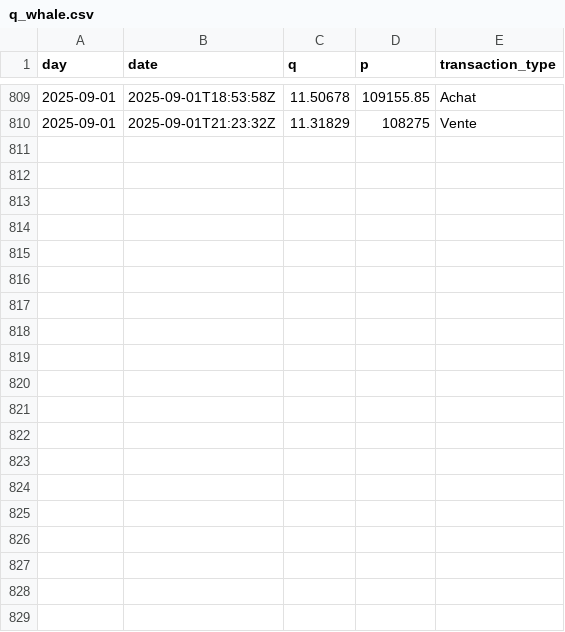
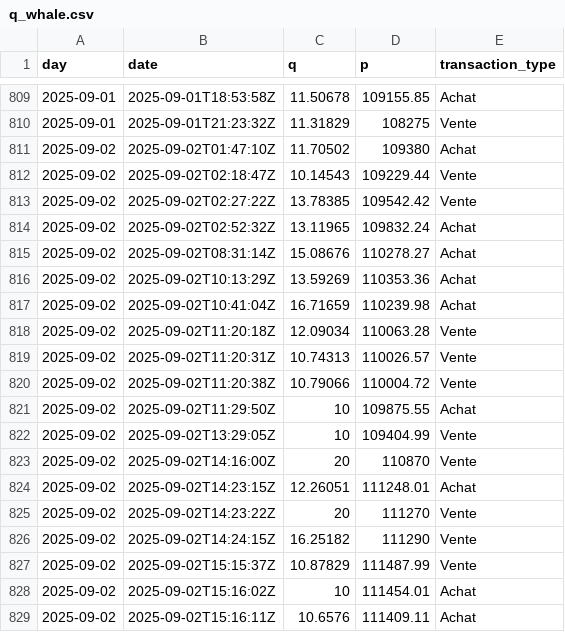
Before and after one commit to yassinedkk/binance, a CSV file: q_whale.csv, drawn as a sheet; only a part is shown, gaps mark what is left out; the diff covers the shown part only; the diff names each change by its address in the sheet, - before the commit and + after, or states it on an @@ line.

```diff
--- a/q_whale.csv
+++ b/q_whale.csv
+row 811: 2025-09-02 | 2025-09-02T01:47:10Z | 11.70502 | 109380 | Achat
+row 812: 2025-09-02 | 2025-09-02T02:18:47Z | 10.14543 | 109229.44 | Vente
+row 813: 2025-09-02 | 2025-09-02T02:27:22Z | 13.78385 | 109542.42 | Vente
+row 814: 2025-09-02 | 2025-09-02T02:52:32Z | 13.11965 | 109832.24 | Achat
+row 815: 2025-09-02 | 2025-09-02T08:31:14Z | 15.08676 | 110278.27 | Achat
+row 816: 2025-09-02 | 2025-09-02T10:13:29Z | 13.59269 | 110353.36 | Achat
+row 817: 2025-09-02 | 2025-09-02T10:41:04Z | 16.71659 | 110239.98 | Achat
+row 818: 2025-09-02 | 2025-09-02T11:20:18Z | 12.09034 | 110063.28 | Vente
+row 819: 2025-09-02 | 2025-09-02T11:20:31Z | 10.74313 | 110026.57 | Vente
+row 820: 2025-09-02 | 2025-09-02T11:20:38Z | 10.79066 | 110004.72 | Vente
+row 821: 2025-09-02 | 2025-09-02T11:29:50Z | 10 | 109875.55 | Achat
+row 822: 2025-09-02 | 2025-09-02T13:29:05Z | 10 | 109404.99 | Vente
+row 823: 2025-09-02 | 2025-09-02T14:16:00Z | 20 | 110870 | Vente
+row 824: 2025-09-02 | 2025-09-02T14:23:15Z | 12.26051 | 111248.01 | Achat
+row 825: 2025-09-02 | 2025-09-02T14:23:22Z | 20 | 111270 | Vente
+row 826: 2025-09-02 | 2025-09-02T14:24:15Z | 16.25182 | 111290 | Vente
+row 827: 2025-09-02 | 2025-09-02T15:15:37Z | 10.87829 | 111487.99 | Vente
+row 828: 2025-09-02 | 2025-09-02T15:16:02Z | 10 | 111454.01 | Achat
+row 829: 2025-09-02 | 2025-09-02T15:16:11Z | 10.6576 | 111409.11 | Achat
```
Also changed, not shown: 10 added rows elsewhere in this file, df_normal.csv, df_whale.csv.
